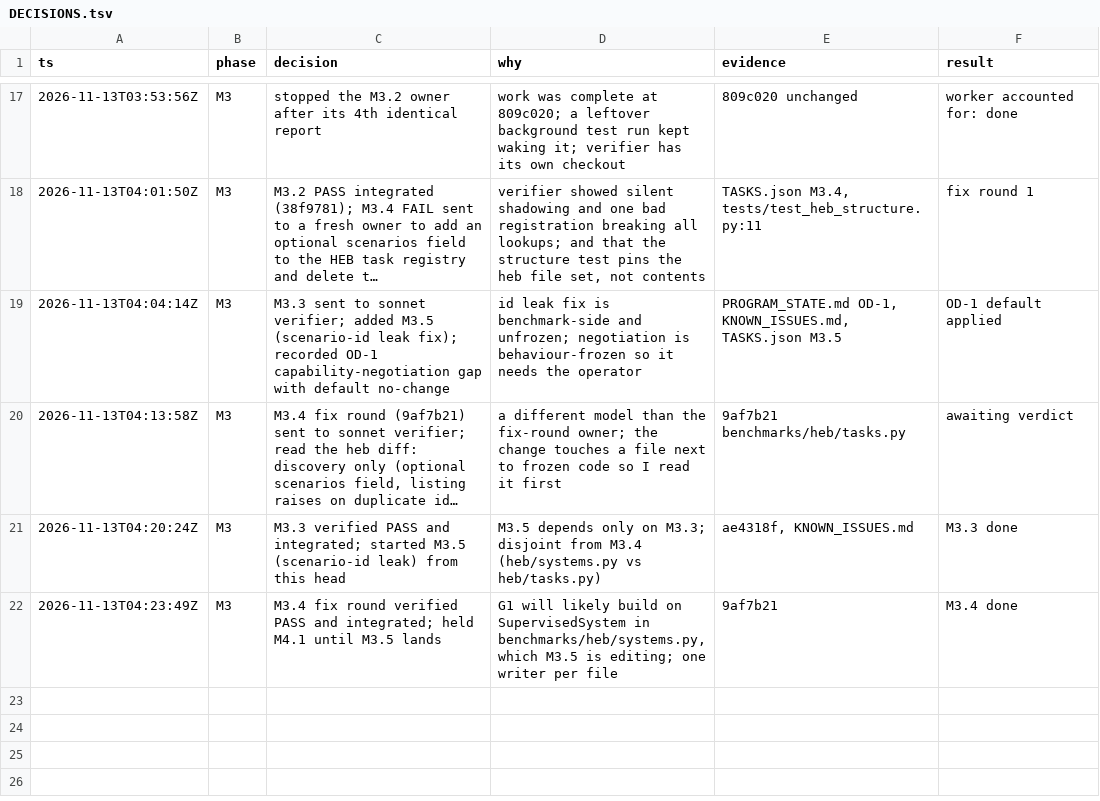
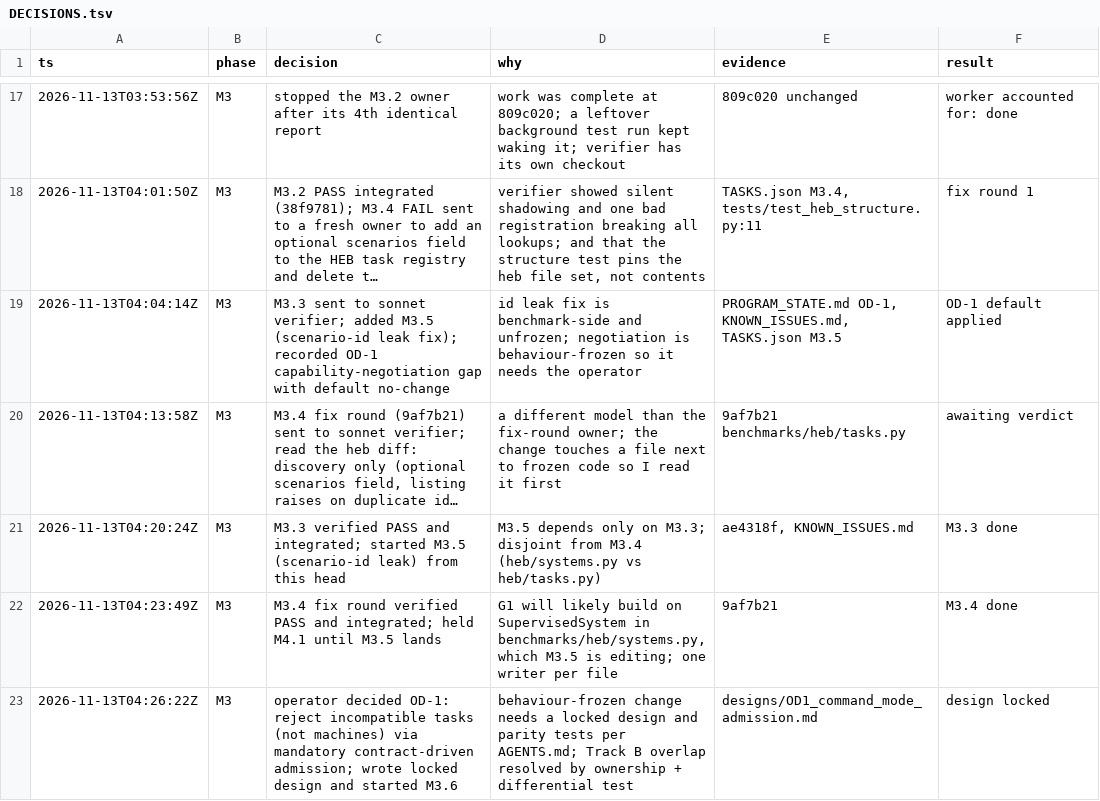
Before and after one commit to kodingcills/pinn_mvp, a TSV file: docs/eval_program/DECISIONS.tsv, drawn as a sheet; only a part is shown, gaps mark what is left out; long unchanged cells end in …; the diff names each change by its address in the sheet, - before the commit and + after, or states it on an @@ line.

```diff
--- a/docs/eval_program/DECISIONS.tsv
+++ b/docs/eval_program/DECISIONS.tsv
+row 23: 2026-11-13T04:26:22Z | M3 | operator decided OD-1: reject incompatible tasks (not machines) via mandatory contract-driven admission; wrote locked design and started M3.6 | behaviour-frozen change needs a locked design and parity tests per AGENTS.md; Track B overlap resolved by ownership + differential test | designs/OD1_command_mode_admission.md | design locked
```
Also changed, not shown: 3 other files.
